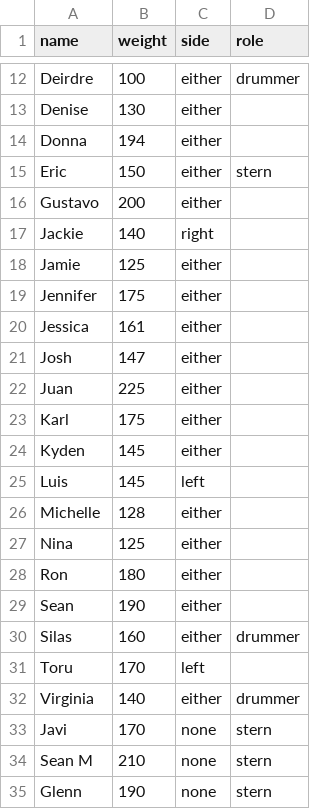
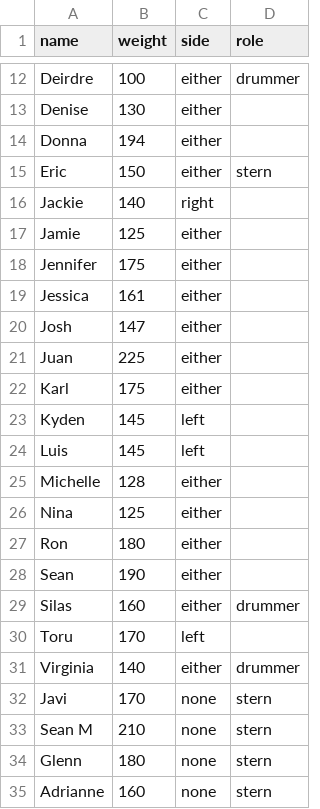
Before and after one commit to varoper/dragonboat-seating, a CSV file: dist/paddlers.csv, drawn as a sheet; only a part is shown, gaps mark what is left out.

```diff
--- a/dist/paddlers.csv
+++ b/dist/paddlers.csv
@@ -15,3 +15,2 @@ Donna,194,either,
 Eric,150,either,stern
-Gustavo,200,either,
 Jackie,140,right,
@@ -23,3 +22,3 @@ Juan,225,either,
 Karl,175,either,
-Kyden,145,either,
+Kyden,145,left,
 Luis,145,left,
@@ -34,2 +33,3 @@ Javi,170,none,stern
 Sean M,210,none,stern
-Glenn,190,none,stern
+Glenn,180,none,stern
+Adrianne,160,none,stern
```
Also changed, not shown: public/paddlers.csv, 7 other files.
